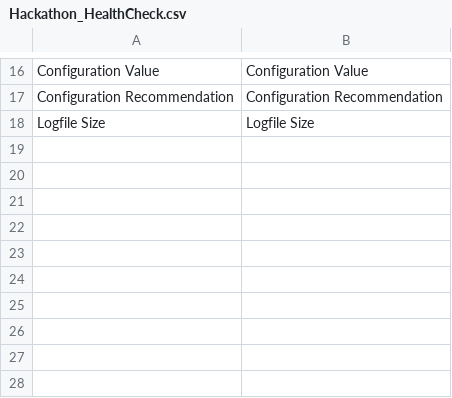
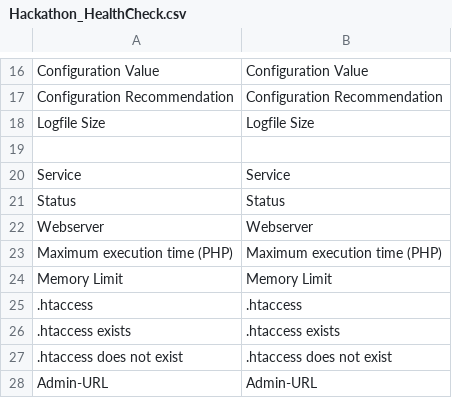
Before and after one commit to magento-hackathon/HealthCheck, a CSV file: app/locale/en_US/Hackathon_HealthCheck.csv, drawn as a sheet; only a part is shown, gaps mark what is left out; the diff names each change by its address in the sheet, - before the commit and + after, or states it on an @@ line.

```diff
--- a/app/locale/en_US/Hackathon_HealthCheck.csv
+++ b/app/locale/en_US/Hackathon_HealthCheck.csv
+row 19: (empty)
+row 20: Service | Service
+row 21: Status | Status
+row 22: Webserver | Webserver
+row 23: Maximum execution time (PHP) | Maximum execution time (PHP)
+row 24: Memory Limit | Memory Limit
+row 25: .htaccess | .htaccess
+row 26: .htaccess exists | .htaccess exists
+row 27: .htaccess does not exist | .htaccess does not exist
+row 28: Admin-URL | Admin-URL
```
Also changed, not shown: app/locale/de_DE/Hackathon_HealthCheck.csv, 2 other files.
